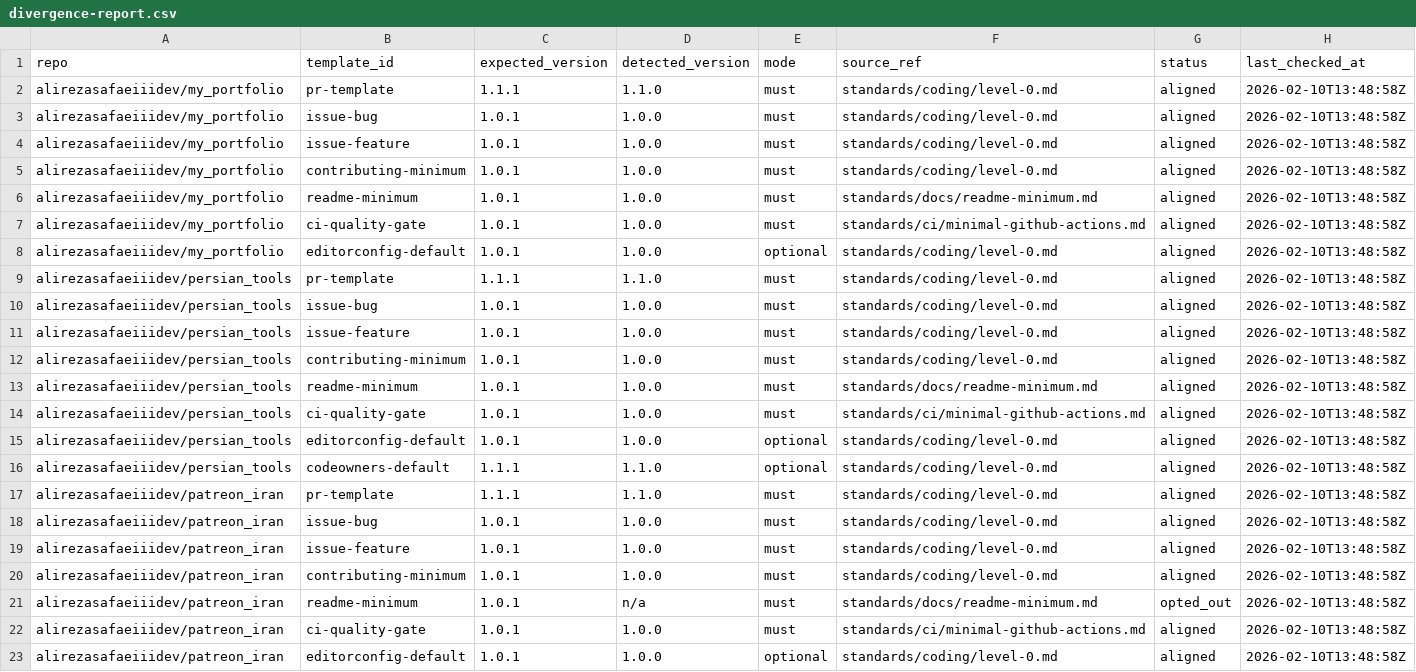
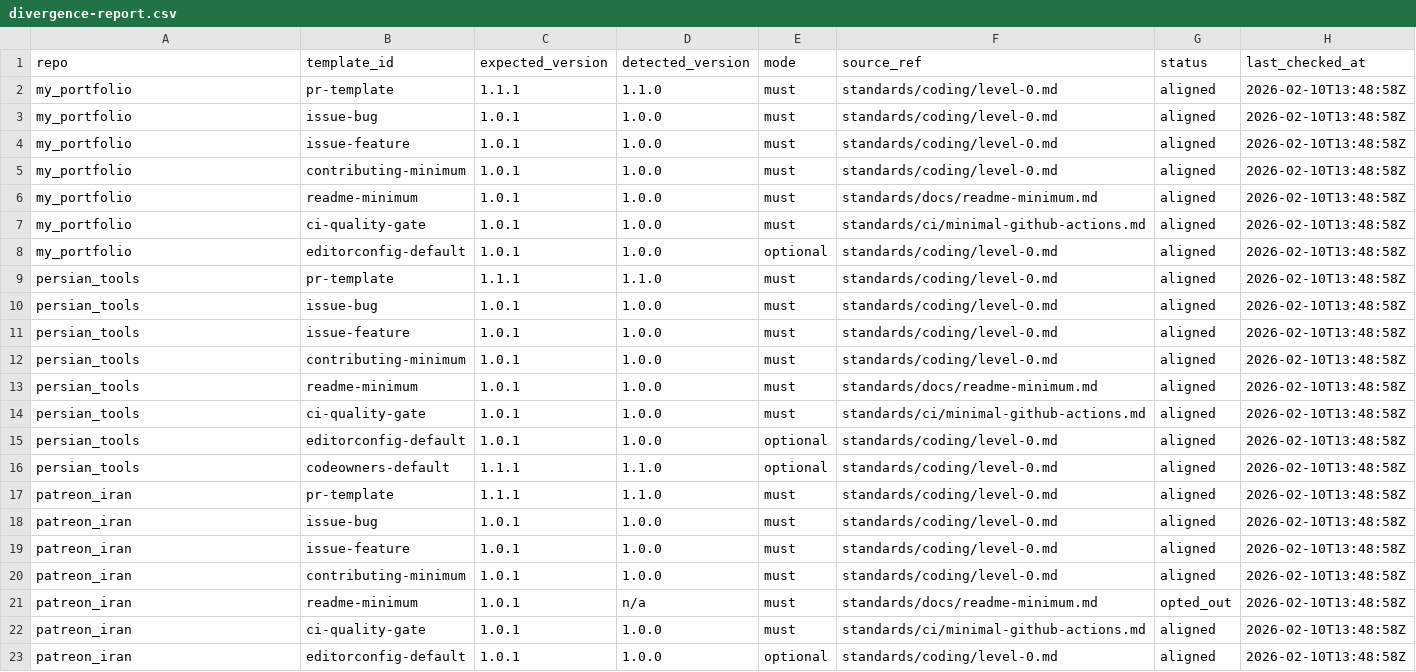
Before and after one commit to alirezasafaeiiidev/asdev-standards-platform, a CSV file: sync/divergence-report.csv, drawn as a sheet.

```diff
--- a/sync/divergence-report.csv
+++ b/sync/divergence-report.csv
@@ -1,23 +1,23 @@
 repo,template_id,expected_version,detected_version,mode,source_ref,status,last_checked_at
-alirezasafaeiiidev/my_portfolio,pr-template,1.1.1,1.1.0,must,standards/coding/level-0.md,aligned,2026-02-10T13:48:58Z
-alirezasafaeiiidev/my_portfolio,issue-bug,1.0.1,1.0.0,must,standards/coding/level-0.md,aligned,2026-02-10T13:48:58Z
-alirezasafaeiiidev/my_portfolio,issue-feature,1.0.1,1.0.0,must,standards/coding/level-0.md,aligned,2026-02-10T13:48:58Z
-alirezasafaeiiidev/my_portfolio,contributing-minimum,1.0.1,1.0.0,must,standards/coding/level-0.md,aligned,2026-02-10T13:48:58Z
-alirezasafaeiiidev/my_portfolio,readme-minimum,1.0.1,1.0.0,must,standards/docs/readme-minimum.md,aligned,2026-02-10T13:48:58Z
-alirezasafaeiiidev/my_portfolio,ci-quality-gate,1.0.1,1.0.0,must,standards/ci/minimal-github-actions.md,aligned,2026-02-10T13:48:58Z
-alirezasafaeiiidev/my_portfolio,editorconfig-default,1.0.1,1.0.0,optional,standards/coding/level-0.md,aligned,2026-02-10T13:48:58Z
-alirezasafaeiiidev/persian_tools,pr-template,1.1.1,1.1.0,must,standards/coding/level-0.md,aligned,2026-02-10T13:48:58Z
-alirezasafaeiiidev/persian_tools,issue-bug,1.0.1,1.0.0,must,standards/coding/level-0.md,aligned,2026-02-10T13:48:58Z
-alirezasafaeiiidev/persian_tools,issue-feature,1.0.1,1.0.0,must,standards/coding/level-0.md,aligned,2026-02-10T13:48:58Z
-alirezasafaeiiidev/persian_tools,contributing-minimum,1.0.1,1.0.0,must,standards/coding/level-0.md,aligned,2026-02-10T13:48:58Z
-alirezasafaeiiidev/persian_tools,readme-minimum,1.0.1,1.0.0,must,standards/docs/readme-minimum.md,aligned,2026-02-10T13:48:58Z
-alirezasafaeiiidev/persian_tools,ci-quality-gate,1.0.1,1.0.0,must,standards/ci/minimal-github-actions.md,aligned,2026-02-10T13:48:58Z
-alirezasafaeiiidev/persian_tools,editorconfig-default,1.0.1,1.0.0,optional,standards/coding/level-0.md,aligned,2026-02-10T13:48:58Z
-alirezasafaeiiidev/persian_tools,codeowners-default,1.1.1,1.1.0,optional,standards/coding/level-0.md,aligned,2026-02-10T13:48:58Z
-alirezasafaeiiidev/patreon_iran,pr-template,1.1.1,1.1.0,must,standards/coding/level-0.md,aligned,2026-02-10T13:48:58Z
-alirezasafaeiiidev/patreon_iran,issue-bug,1.0.1,1.0.0,must,standards/coding/level-0.md,aligned,2026-02-10T13:48:58Z
-alirezasafaeiiidev/patreon_iran,issue-feature,1.0.1,1.0.0,must,standards/coding/level-0.md,aligned,2026-02-10T13:48:58Z
-alirezasafaeiiidev/patreon_iran,contributing-minimum,1.0.1,1.0.0,must,standards/coding/level-0.md,aligned,2026-02-10T13:48:58Z
-alirezasafaeiiidev/patreon_iran,readme-minimum,1.0.1,n/a,must,standards/docs/readme-minimum.md,opted_out,2026-02-10T13:48:58Z
-alirezasafaeiiidev/patreon_iran,ci-quality-gate,1.0.1,1.0.0,must,standards/ci/minimal-github-actions.md,aligned,2026-02-10T13:48:58Z
-alirezasafaeiiidev/patreon_iran,editorconfig-default,1.0.1,1.0.0,optional,standards/coding/level-0.md,aligned,2026-02-10T13:48:58Z
+my_portfolio,pr-template,1.1.1,1.1.0,must,standards/coding/level-0.md,aligned,2026-02-10T13:48:58Z
+my_portfolio,issue-bug,1.0.1,1.0.0,must,standards/coding/level-0.md,aligned,2026-02-10T13:48:58Z
+my_portfolio,issue-feature,1.0.1,1.0.0,must,standards/coding/level-0.md,aligned,2026-02-10T13:48:58Z
+my_portfolio,contributing-minimum,1.0.1,1.0.0,must,standards/coding/level-0.md,aligned,2026-02-10T13:48:58Z
+my_portfolio,readme-minimum,1.0.1,1.0.0,must,standards/docs/readme-minimum.md,aligned,2026-02-10T13:48:58Z
+my_portfolio,ci-quality-gate,1.0.1,1.0.0,must,standards/ci/minimal-github-actions.md,aligned,2026-02-10T13:48:58Z
+my_portfolio,editorconfig-default,1.0.1,1.0.0,optional,standards/coding/level-0.md,aligned,2026-02-10T13:48:58Z
+persian_tools,pr-template,1.1.1,1.1.0,must,standards/coding/level-0.md,aligned,2026-02-10T13:48:58Z
+persian_tools,issue-bug,1.0.1,1.0.0,must,standards/coding/level-0.md,aligned,2026-02-10T13:48:58Z
+persian_tools,issue-feature,1.0.1,1.0.0,must,standards/coding/level-0.md,aligned,2026-02-10T13:48:58Z
+persian_tools,contributing-minimum,1.0.1,1.0.0,must,standards/coding/level-0.md,aligned,2026-02-10T13:48:58Z
+persian_tools,readme-minimum,1.0.1,1.0.0,must,standards/docs/readme-minimum.md,aligned,2026-02-10T13:48:58Z
+persian_tools,ci-quality-gate,1.0.1,1.0.0,must,standards/ci/minimal-github-actions.md,aligned,2026-02-10T13:48:58Z
+persian_tools,editorconfig-default,1.0.1,1.0.0,optional,standards/coding/level-0.md,aligned,2026-02-10T13:48:58Z
+persian_tools,codeowners-default,1.1.1,1.1.0,optional,standards/coding/level-0.md,aligned,2026-02-10T13:48:58Z
+patreon_iran,pr-template,1.1.1,1.1.0,must,standards/coding/level-0.md,aligned,2026-02-10T13:48:58Z
+patreon_iran,issue-bug,1.0.1,1.0.0,must,standards/coding/level-0.md,aligned,2026-02-10T13:48:58Z
+patreon_iran,issue-feature,1.0.1,1.0.0,must,standards/coding/level-0.md,aligned,2026-02-10T13:48:58Z
+patreon_iran,contributing-minimum,1.0.1,1.0.0,must,standards/coding/level-0.md,aligned,2026-02-10T13:48:58Z
+patreon_iran,readme-minimum,1.0.1,n/a,must,standards/docs/readme-minimum.md,opted_out,2026-02-10T13:48:58Z
+patreon_iran,ci-quality-gate,1.0.1,1.0.0,must,standards/ci/minimal-github-actions.md,aligned,2026-02-10T13:48:58Z
+patreon_iran,editorconfig-default,1.0.1,1.0.0,optional,standards/coding/level-0.md,aligned,2026-02-10T13:48:58Z
```
Also changed, not shown: sync/divergence-report.combined.csv, 17 other files.
